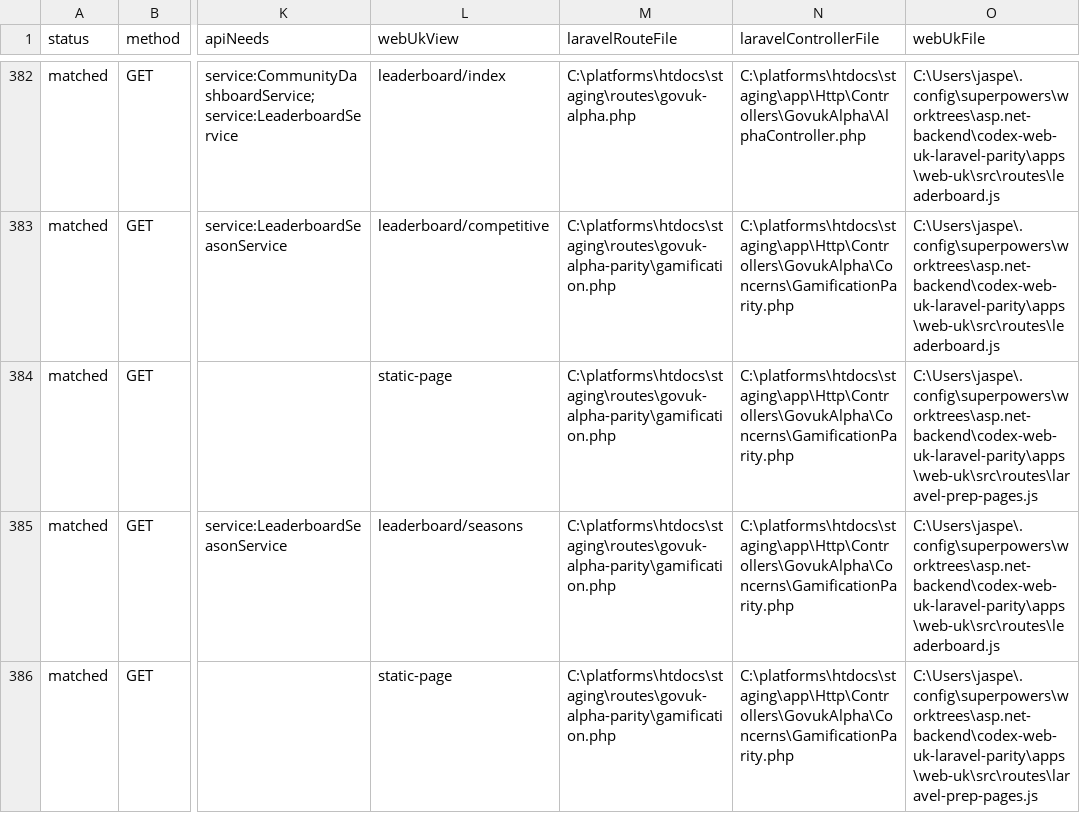
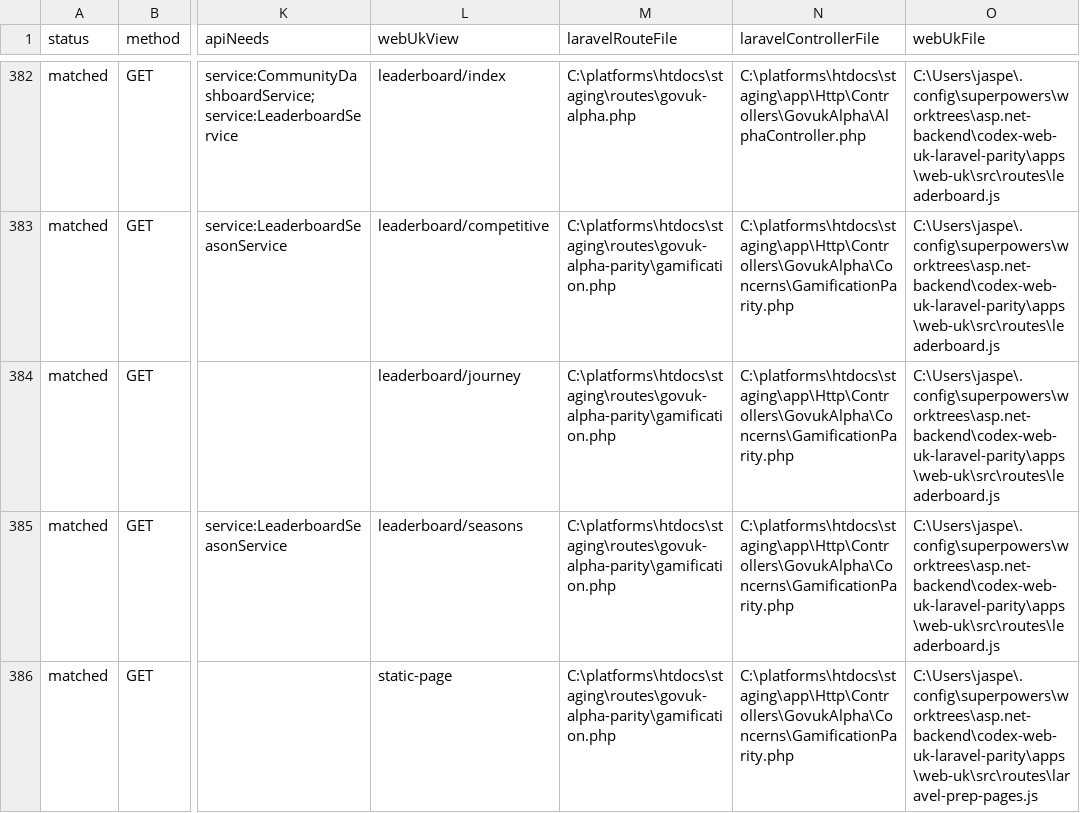
Before and after one commit to jasperfordesq-ai/api.project-nexus.net, a CSV file: apps/web-uk/docs/generated/accessible-route-matrix.csv, drawn as a sheet; only a part is shown, gaps mark what is left out; the diff names each change by its address in the sheet, - before the commit and + after, or states it on an @@ line.

Commit message:
feat: add Laravel leaderboard journey page

```diff
--- a/apps/web-uk/docs/generated/accessible-route-matrix.csv
+++ b/apps/web-uk/docs/generated/accessible-route-matrix.csv
-L384 (webUkView): static-page
+L384 (webUkView): leaderboard/journey
-O384 (webUkFile): C:\Users\jaspe\.config\superpowers\worktrees\asp.net-backend\codex-web-uk-laravel-parity\apps\web-uk\src\routes\laravel-prep-pages.js
+O384 (webUkFile): C:\Users\jaspe\.config\superpowers\worktrees\asp.net-backend\codex-web-uk-laravel-parity\apps\web-uk\src\routes\leaderboard.js
```
Also changed, not shown: 8 other files.
